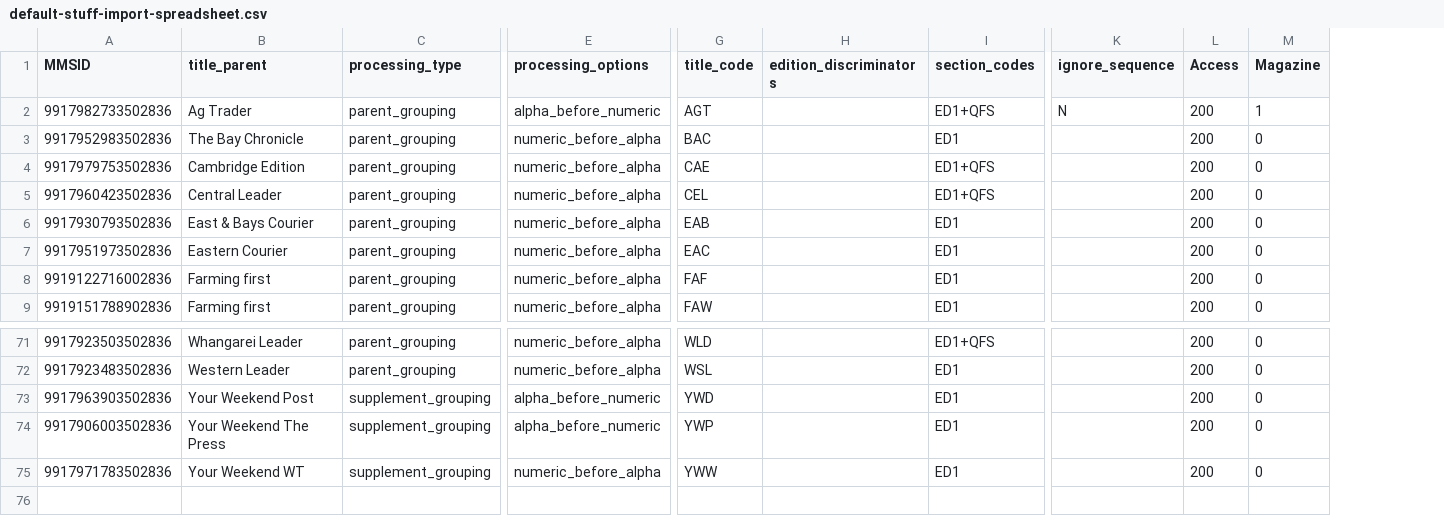
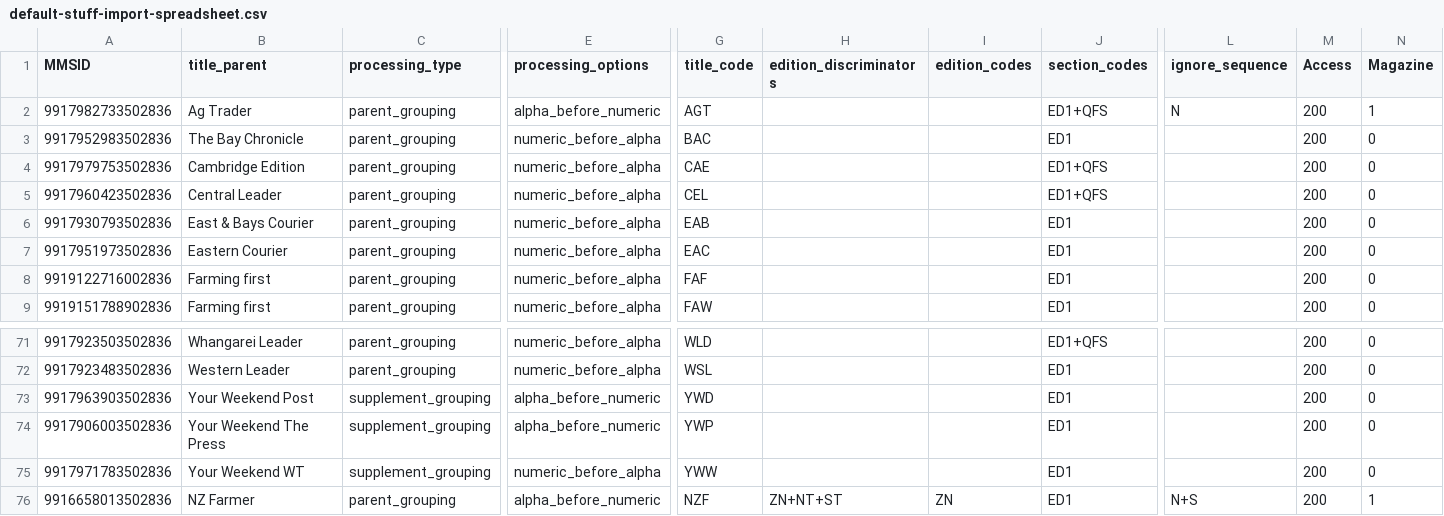
Before and after one commit to NLNZDigitalPreservation/nlnz-tools-sip-generation-newspapers, a CSV file: core/src/main/resources/nz/govt/natlib/tools/sip/generation/newspapers/default-stuff-import-spreadsheet.csv, drawn as a sheet; only a part is shown, gaps mark what is left out; rows hold the shown columns only; the diff names each change by its address in the sheet, - before the commit and + after, or states it on an @@ line.

Commit message:
add edition codes to handle differnt editions of one title

```diff
--- a/core/src/main/resources/nz/govt/natlib/tools/sip/generation/newspapers/default-stuff-import-spreadsheet.csv
+++ b/core/src/main/resources/nz/govt/natlib/tools/sip/generation/newspapers/default-stuff-import-spreadsheet.csv
+column I (edition_codes), empty
+row 76: 9916658013502836 | NZ Farmer | parent_grouping | alpha_before_numeric | NZF | ZN+NT+ST | ZN | ED1 | N+S | 200 | 1
```
Also changed, not shown: 11 other files.
